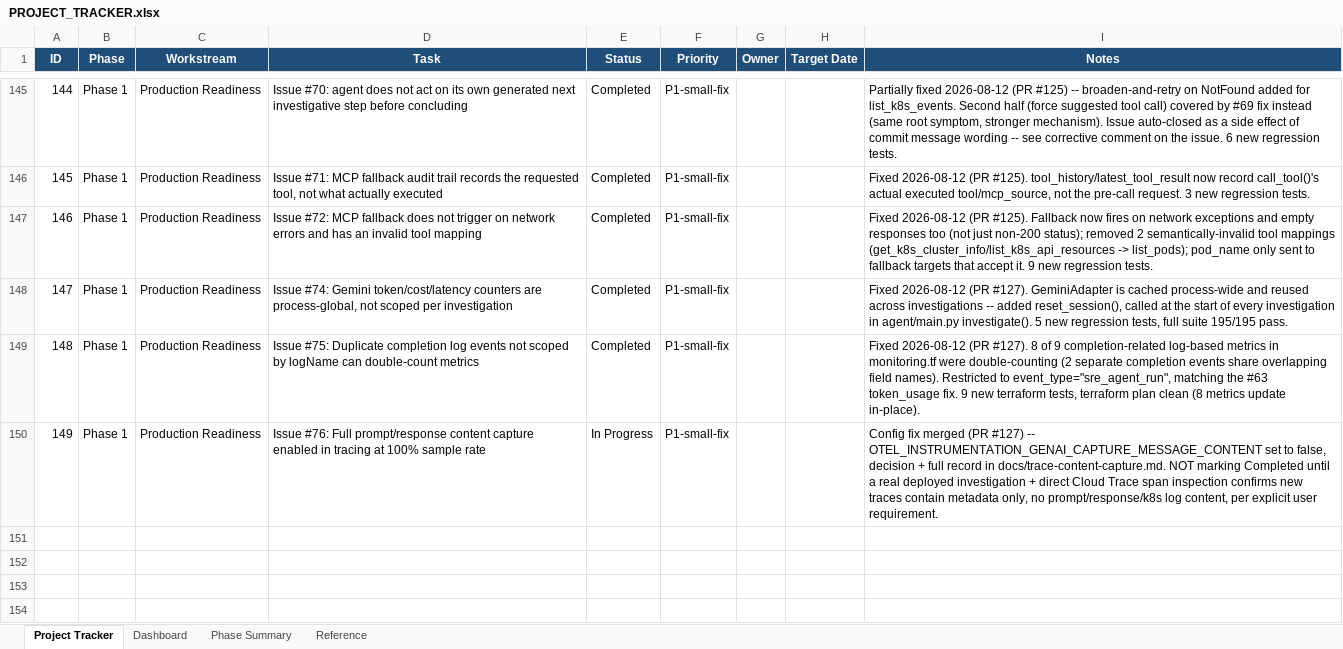
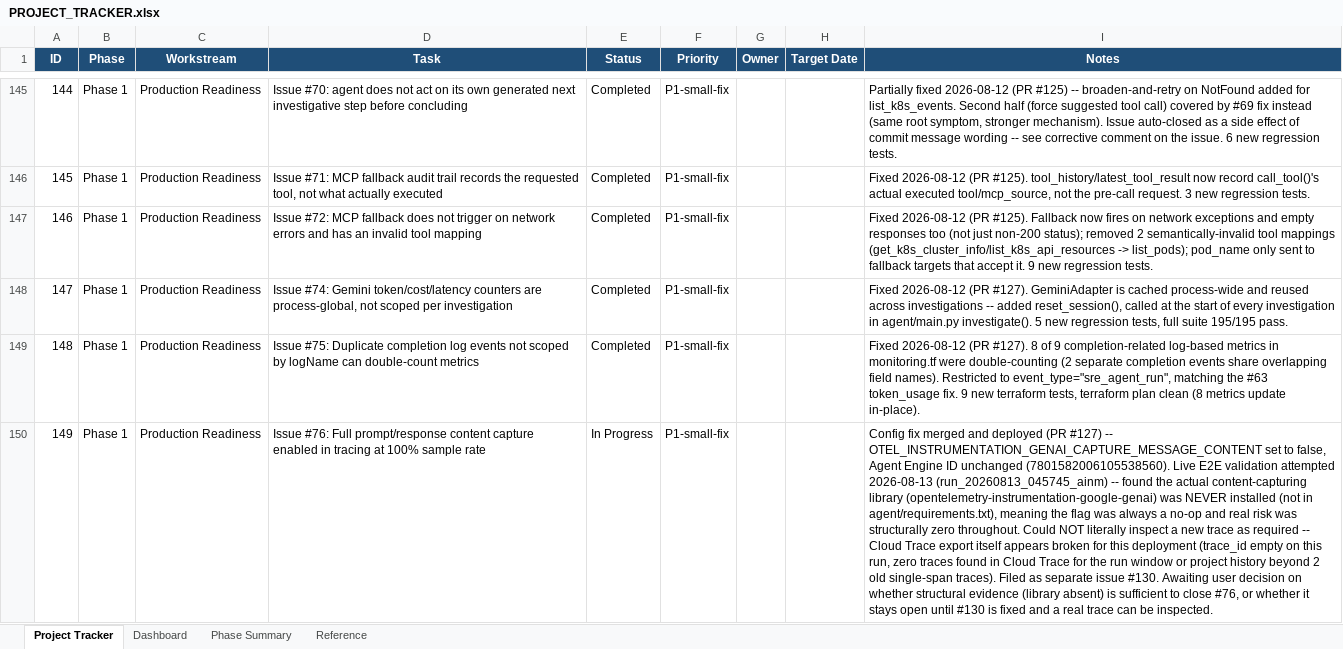
Before and after one commit to AshminPy/sre-agent-gateway, an Excel workbook: docs/management/PROJECT_TRACKER.xlsx, sheet Project Tracker, drawn as a sheet; only a part is shown, gaps mark what is left out; values as stored, in another font and other column widths than the file's, no borders; conditional formats and table styles not drawn; the diff names each change by its address in the sheet, - before the commit and + after, or states it on an @@ line.

Commit message:
Update #76 tracker: live validation status (#131)
* Fix #91: failed tool calls no longer count toward evidence-domain coverage

_evidence_domains_present() classified every evidence entry into a domain
purely by which tool was called, never checking ev.get("ok"). A failed
tool call's evidence entry (empty summary/key_facts -- see
evidence_extractor.py's error-path construction) still counted toward
required_evidence_coverage and independent_corroboration, even though zero
real evidence was ever retrieved.

Real production case: run_20260810_062832_bvoi -- get_k8s_logs failed with
a permission-denied error (container.pods.getLogs, since fixed as #92),
and the agent correctly reported an evidence_gaps entry, but the scoring
layer would have silently credited coverage for a domain that required
type happened to match, had this been a required domain for that incident
type (it wasn't, in this specific run).

Fixed at the source (_evidence_domains_present) rather than one call site,
since the same bug affected both required_evidence_coverage AND
independent_corroboration -- both consumers of this function.

2 new regression tests. Full suite: 197/197 pass.

* Update #76 tracker: live validation found tracing export gap (#130), awaiting decision

```diff
--- a/docs/management/PROJECT_TRACKER.xlsx (sheet Project Tracker)
+++ b/docs/management/PROJECT_TRACKER.xlsx (sheet Project Tracker)
-I150 (Notes): …fix merged (PR #127) -- OTEL_INSTRUMENTATION_GENAI_CAPTURE_MESSAGE_CONTENT set to false, decision + full record in docs/trace-content-capture.md. NOT marking Completed until a real deployed investigation + direct Cloud Trace span inspection confirms new traces contain metadata only, no prompt/response/k8s log content, per explicit user requirement.
+I150 (Notes): …fix merged and deployed (PR #127) -- OTEL_INSTRUMENTATION_GENAI_CAPTURE_MESSAGE_CONTENT set to false, Agent Engine ID unchanged (7801582006105538560). Live E2E validation attempted 2026-08-13 (run_20260813_045745_ainm) -- found the actual content-capturing library (opentelemetry-instrumentation-google-genai) was NEVER installed (not in agent/requirements.txt), meaning the flag was always a no-op and real risk was structurally zero throughout. Could NOT literally inspect a new trace as required -- Cloud Trace export itself appears broken for this deployment (trace_id empty on this run, zero traces found in Cloud Trace for the run window or project history beyond 2 old single-span traces). Filed as separate issue #130. Awaiting user decision on whether structural evidence (library absent) is sufficient to close #76, or whether it stays open until #130 is fixed and a real trace can be inspected.
```
Also changed, not shown: 2 other files.
